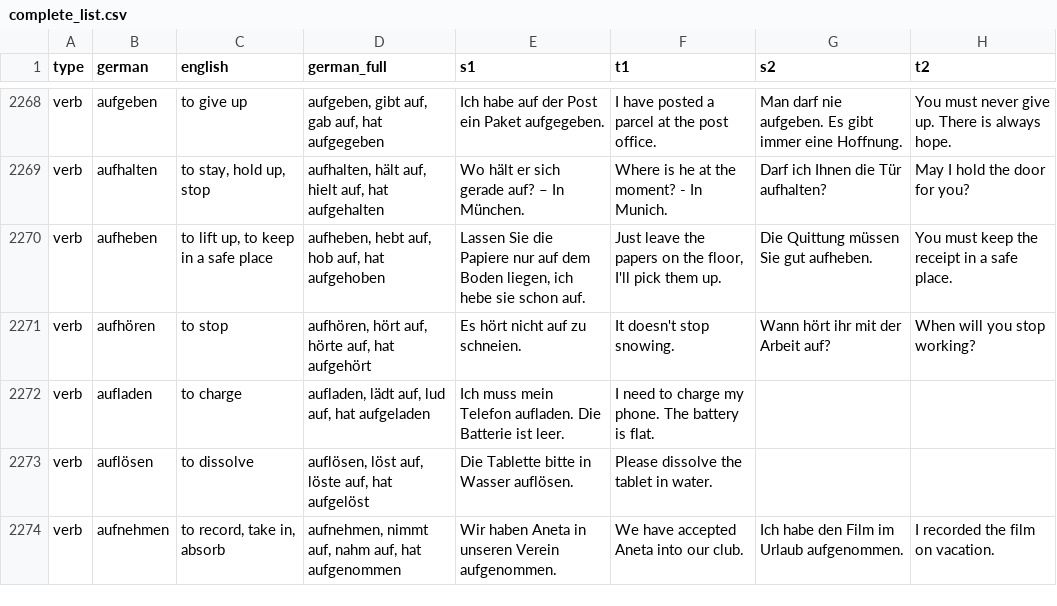
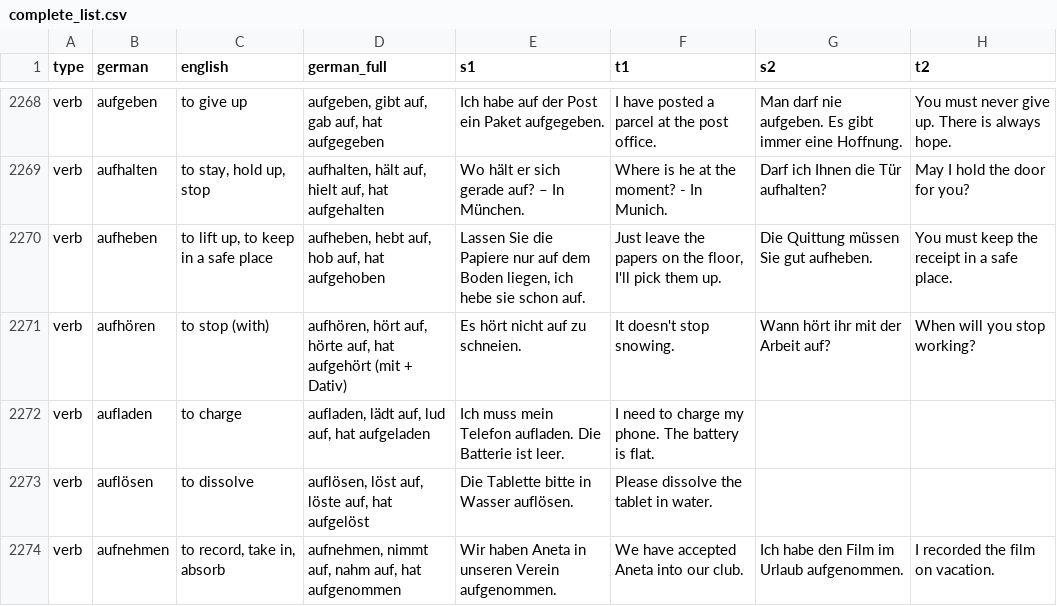
Before and after one commit to aringq10/b1-goethe-anki-deck, a CSV file: data/og_order/complete_list.csv, drawn as a sheet; only a part is shown, gaps mark what is left out; the diff covers the shown part only; the diff names each change by its address in the sheet, - before the commit and + after, or states it on an @@ line.

```diff
--- a/data/og_order/complete_list.csv
+++ b/data/og_order/complete_list.csv
-C2271 (english): to stop
+C2271 (english): to stop (with)
-D2271 (german_full): …hat aufgehört
+D2271 (german_full): …hat aufgehört (mit + Dativ)
```
Also changed, not shown: 1 removed row and 185 edited cells elsewhere in this file, data/og_order/nouns.csv, data/og_order/other.csv, 12 other files.
